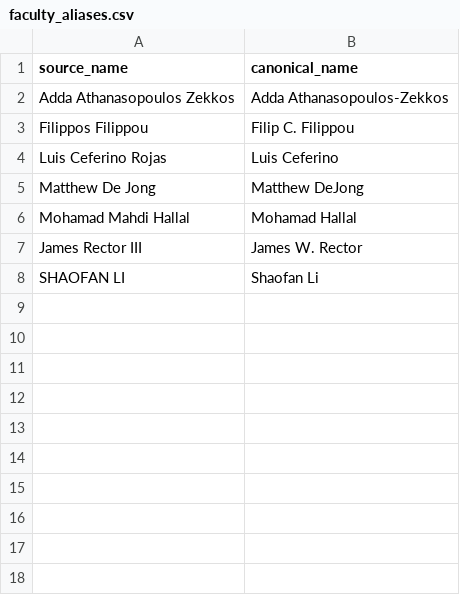
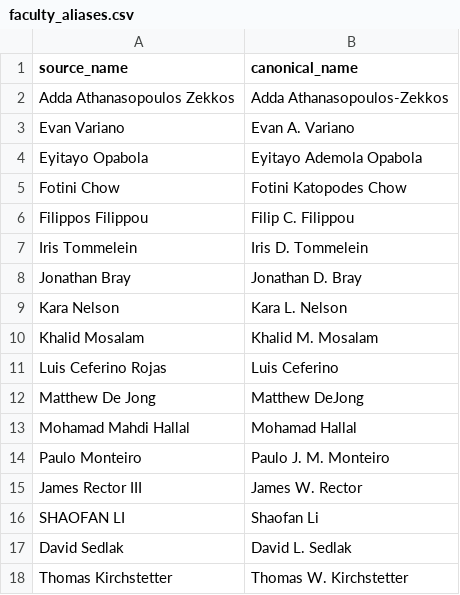
Before and after one commit to scott-moura/cee-sch-dashboard, a CSV file: config/faculty_aliases.csv, drawn as a sheet; the diff names each change by its address in the sheet, - before the commit and + after, or states it on an @@ line.

```diff
--- a/config/faculty_aliases.csv
+++ b/config/faculty_aliases.csv
+row 3: Evan Variano | Evan A. Variano
+row 4: Eyitayo Opabola | Eyitayo Ademola Opabola
+row 5: Fotini Chow | Fotini Katopodes Chow
+row 7: Iris Tommelein | Iris D. Tommelein
+row 8: Jonathan Bray | Jonathan D. Bray
+row 9: Kara Nelson | Kara L. Nelson
+row 10: Khalid Mosalam | Khalid M. Mosalam
+row 14: Paulo Monteiro | Paulo J. M. Monteiro
+row 17: David Sedlak | David L. Sedlak
+row 18: Thomas Kirchstetter | Thomas W. Kirchstetter
```
Also changed, not shown: config/instructional_activity_overrides.csv, 21 other files.
